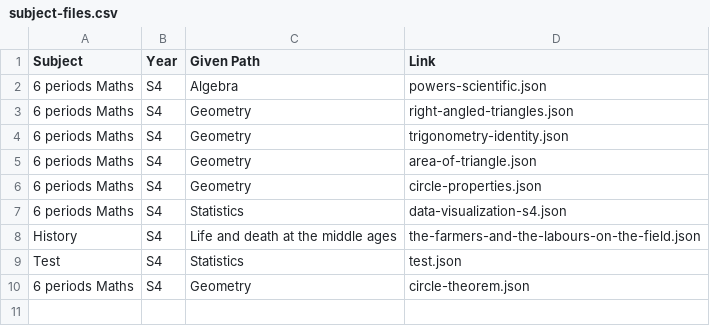
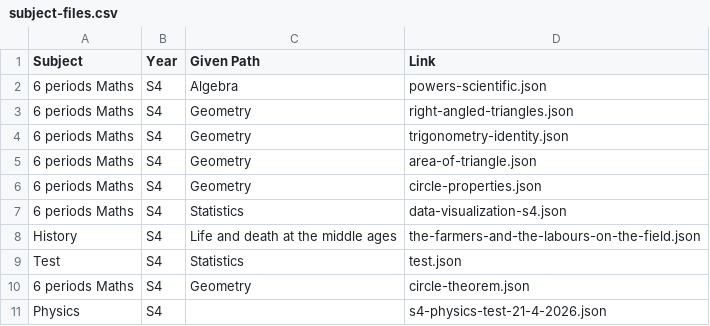
Before and after one commit to shining3366dev-prog/Syllabusplus-Database, a CSV file: subject-files.csv, drawn as a sheet; the diff names each change by its address in the sheet, - before the commit and + after, or states it on an @@ line.

```diff
--- a/subject-files.csv
+++ b/subject-files.csv
+row 11: Physics | S4 |  | s4-physics-test-21-4-2026.json
```
Also changed, not shown: course-card-widgets.csv, 1 other file.
